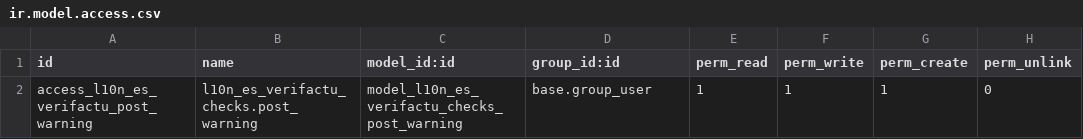
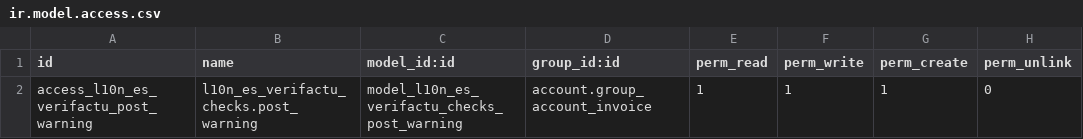
Before and after one commit to zvERP/zverp-l10n-spain, a CSV file: l10n_es_verifactu_checks/security/ir.model.access.csv, drawn as a sheet.

Commit message:
check xsd

```diff
--- a/l10n_es_verifactu_checks/security/ir.model.access.csv
+++ b/l10n_es_verifactu_checks/security/ir.model.access.csv
@@ -1,2 +1,2 @@
 id,name,model_id:id,group_id:id,perm_read,perm_write,perm_create,perm_unlink
-access_l10n_es_verifactu_post_warning,l10n_es_verifactu_checks.post_warning,model_l10n_es_verifactu_checks_post_warning,base.group_user,1,1,1,0
+access_l10n_es_verifactu_post_warning,l10n_es_verifactu_checks.post_warning,model_l10n_es_verifactu_checks_post_warning,account.group_account_invoice,1,1,1,0
```
Also changed, not shown: 15 other files.
